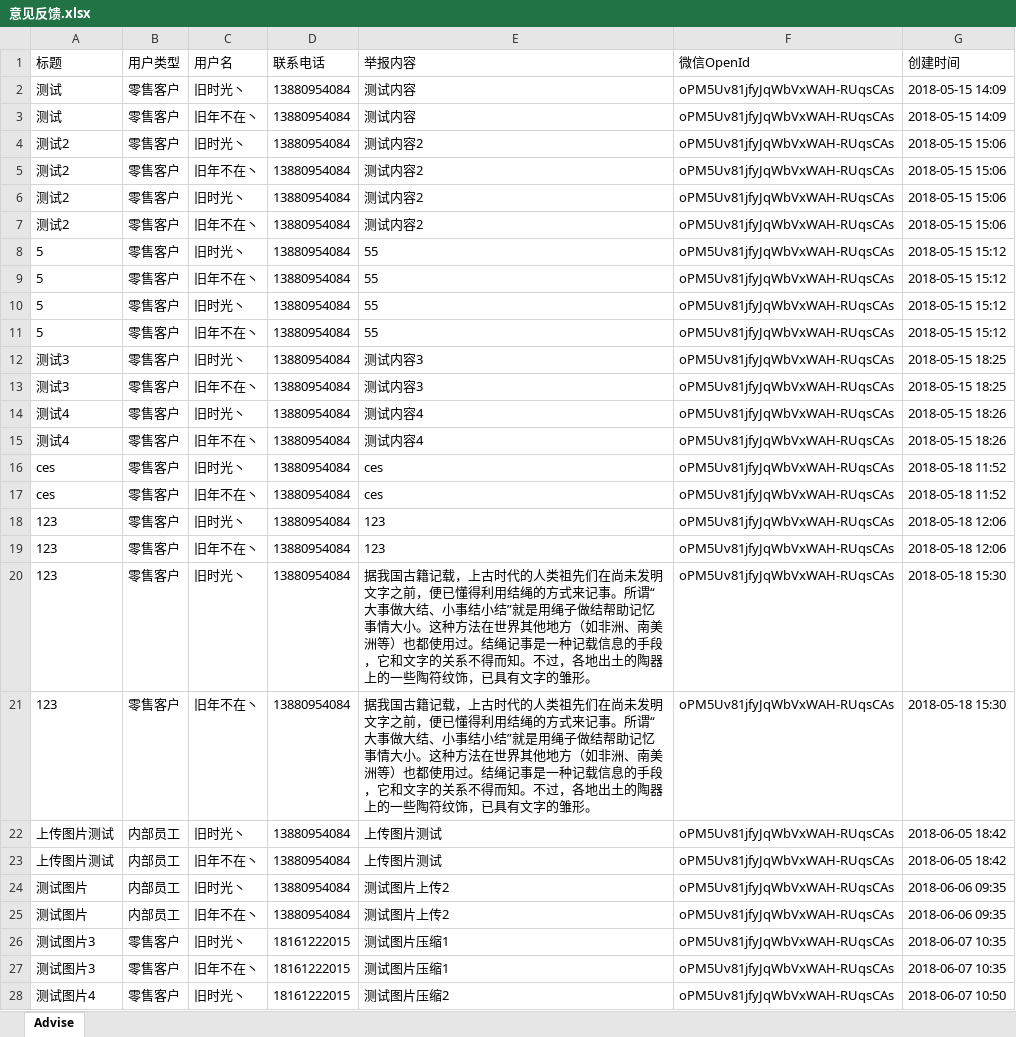
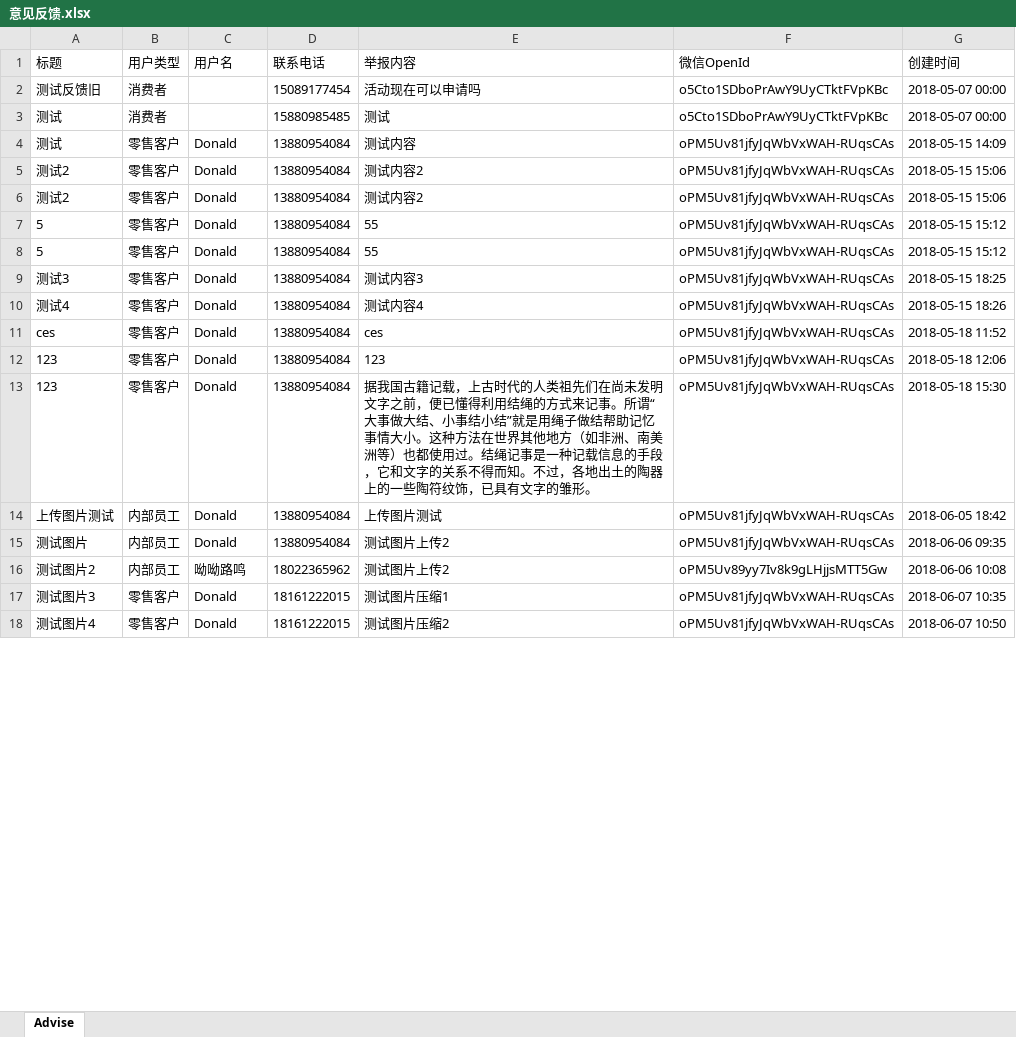
Before and after one commit to TZTangD/GAWeChat, an Excel workbook: aspnet-core/src/HC.WeChat.Web.Host/wwwroot/files/downloadtemp/意见反馈.xlsx, sheet Advise, drawn as a sheet; only a part is shown; values as stored, in another font and other column widths than the file's, no borders; removed rows and columns are numbered as before the commit, all else as after; the diff covers the shown part only; the diff names each change by its address in the sheet, - before the commit and + after, or states it on an @@ line.

```diff
--- a/aspnet-core/src/HC.WeChat.Web.Host/wwwroot/files/downloadtemp/意见反馈.xlsx (sheet Advise)
+++ b/aspnet-core/src/HC.WeChat.Web.Host/wwwroot/files/downloadtemp/意见反馈.xlsx (sheet Advise)
-row 2: 测试 | 零售客户 | 旧时光丶 | 13880954084 | 测试内容 | oPM5Uv81jfyJqWbVxWAH-RUqsCAs | 2018-05-15 14:09
+row 2: 测试反馈旧 | 消费者 |  | 15089177454 | 活动现在可以申请吗 | o5Cto1SDboPrAwY9UyCTktFVpKBc | 2018-05-07 00:00
+row 3: 测试 | 消费者 |  | 15880985485 | 测试 | o5Cto1SDboPrAwY9UyCTktFVpKBc | 2018-05-07 00:00
-C4 (用户名): 旧年不在丶
+C4 (用户名): Donald
-C5 (用户名): 旧时光丶
+C5 (用户名): Donald
-C6 (用户名): 旧年不在丶
+C6 (用户名): Donald
-row 6: 测试2 | 零售客户 | 旧时光丶 | 13880954084 | 测试内容2 | oPM5Uv81jfyJqWbVxWAH-RUqsCAs | 2018-05-15 15:06
-row 7: 测试2 | 零售客户 | 旧年不在丶 | 13880954084 | 测试内容2 | oPM5Uv81jfyJqWbVxWAH-RUqsCAs | 2018-05-15 15:06
-C7 (用户名): 旧时光丶
+C7 (用户名): Donald
-C8 (用户名): 旧年不在丶
+C8 (用户名): Donald
-row 10: 5 | 零售客户 | 旧时光丶 | 13880954084 | 55 | oPM5Uv81jfyJqWbVxWAH-RUqsCAs | 2018-05-15 15:12
-row 11: 5 | 零售客户 | 旧年不在丶 | 13880954084 | 55 | oPM5Uv81jfyJqWbVxWAH-RUqsCAs | 2018-05-15 15:12
-C9 (用户名): 旧时光丶
+C9 (用户名): Donald
-row 13: 测试3 | 零售客户 | 旧年不在丶 | 13880954084 | 测试内容3 | oPM5Uv81jfyJqWbVxWAH-RUqsCAs | 2018-05-15 18:25
-C10 (用户名): 旧时光丶
+C10 (用户名): Donald
-row 15: 测试4 | 零售客户 | 旧年不在丶 | 13880954084 | 测试内容4 | oPM5Uv81jfyJqWbVxWAH-RUqsCAs | 2018-05-15 18:26
-C11 (用户名): 旧时光丶
+C11 (用户名): Donald
-row 17: ces | 零售客户 | 旧年不在丶 | 13880954084 | ces | oPM5Uv81jfyJqWbVxWAH-RUqsCAs | 2018-05-18 11:52
-C12 (用户名): 旧时光丶
+C12 (用户名): Donald
-row 19: 123 | 零售客户 | 旧年不在丶 | 13880954084 | 123 | oPM5Uv81jfyJqWbVxWAH-RUqsCAs | 2018-05-18 12:06
-C13 (用户名): 旧时光丶
+C13 (用户名): Donald
-row 21: 123 | 零售客户 | 旧年不在丶 | 13880954084 | 据我国古籍记载，上古时代的人类祖先们在尚未发明文字之前，便已懂得利用结绳的方式来记事。所谓“大事做大结、小事结小结”就是用绳子做结帮助记忆事情大小。这种方法在世界其他地方（如非洲、南美洲等）也都使用过。结绳记事是一种记载信息的手段，它和文字的关系不得而知。不过，各地出土的陶器上的一些陶符纹饰，已具有文字的雏形。 | oPM5Uv81jfyJqWbVxWAH-RUqsCAs | 2018-05-18 15:30
-C14 (用户名): 旧时光丶
+C14 (用户名): Donald
-row 23: 上传图片测试 | 内部员工 | 旧年不在丶 | 13880954084 | 上传图片测试 | oPM5Uv81jfyJqWbVxWAH-RUqsCAs | 2018-06-05 18:42
-C15 (用户名): 旧时光丶
+C15 (用户名): Donald
-row 25: 测试图片 | 内部员工 | 旧年不在丶 | 13880954084 | 测试图片上传2 | oPM5Uv81jfyJqWbVxWAH-RUqsCAs | 2018-06-06 09:35
-row 26: 测试图片3 | 零售客户 | 旧时光丶 | 18161222015 | 测试图片压缩1 | oPM5Uv81jfyJqWbVxWAH-RUqsCAs | 2018-06-07 10:35
+row 16: 测试图片2 | 内部员工 | 呦呦路鸣 | 18022365962 | 测试图片上传2 | oPM5Uv89yy7Iv8k9gLHjjsMTT5Gw | 2018-06-06 10:08
-C17 (用户名): 旧年不在丶
+C17 (用户名): Donald
-C18 (用户名): 旧时光丶
+C18 (用户名): Donald
```
Also changed, not shown: 6 removed rows and 5 edited cells elsewhere in this sheet, aspnet-core/src/HC.WeChat.Web.Host/wwwroot/files/downloadtemp/会员信息.xlsx, aspnet-core/src/HC.WeChat.Web.Host/wwwroot/files/downloadtemp/店铺.xlsx, 35 other files.
